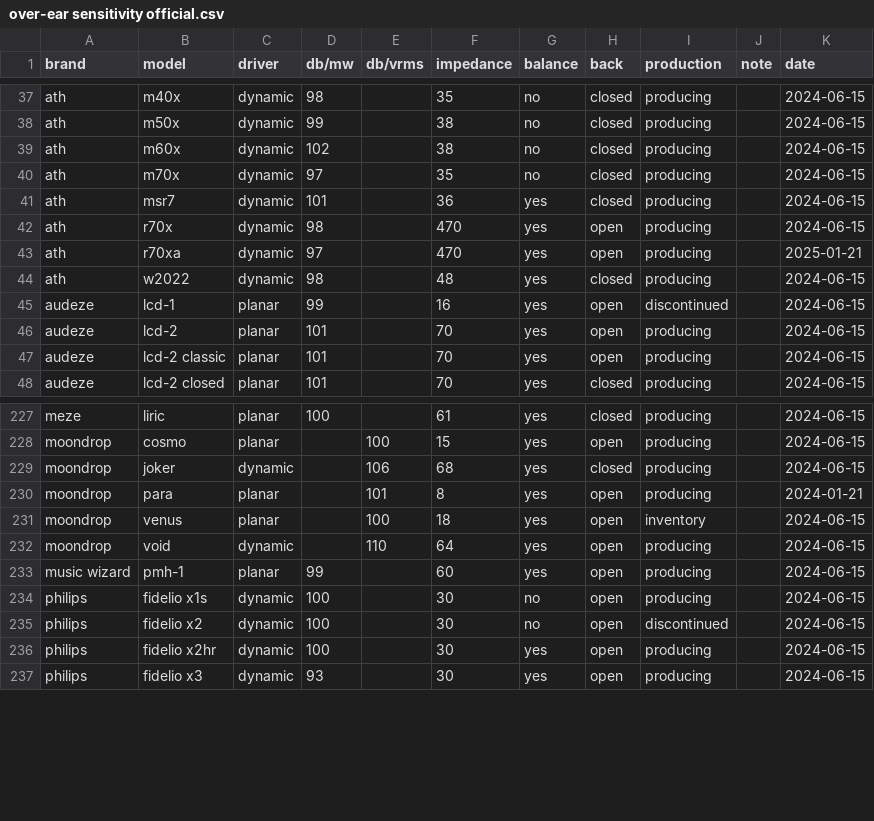
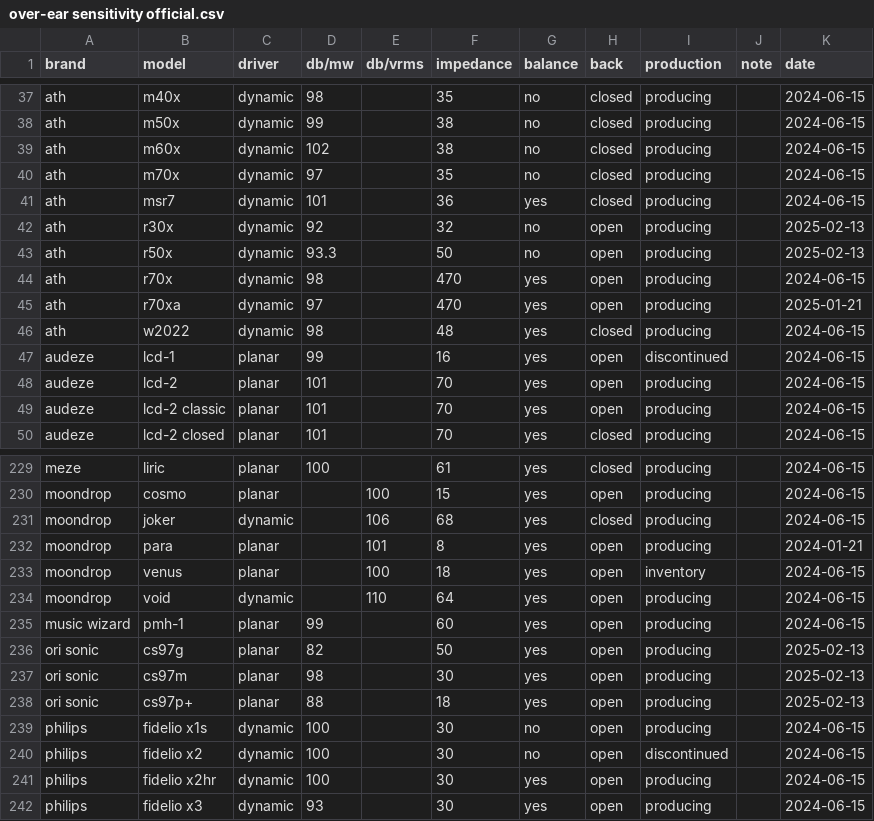
Before and after one commit to Sha1rholder/Sound-Library, a CSV file: data/over-ear sensitivity official.csv, drawn as a sheet; only a part is shown, gaps mark what is left out.

Commit message:
update

```diff
--- a/data/over-ear sensitivity official.csv
+++ b/data/over-ear sensitivity official.csv
@@ -41,2 +41,4 @@ ath,m70x,dynamic,97,,35,no,closed,producing,,2024-06-15
 ath,msr7,dynamic,101,,36,yes,closed,producing,,2024-06-15
+ath,r30x,dynamic,92,,32,no,open,producing,,2025-02-13
+ath,r50x,dynamic,93.3,,50,no,open,producing,,2025-02-13
 ath,r70x,dynamic,98,,470,yes,open,producing,,2024-06-15
@@ -233,2 +235,5 @@ moondrop,void,dynamic,,110,64,yes,open,producing,,2024-06-15
 music wizard,pmh-1,planar,99,,60,yes,open,producing,,2024-06-15
+ori sonic,cs97g,planar,82,,50,yes,open,producing,,2025-02-13
+ori sonic,cs97m,planar,98,,30,yes,open,producing,,2025-02-13
+ori sonic,cs97p+,planar,88,,18,yes,open,producing,,2025-02-13
 philips,fidelio x1s,dynamic,100,,30,no,open,producing,,2024-06-15
```
